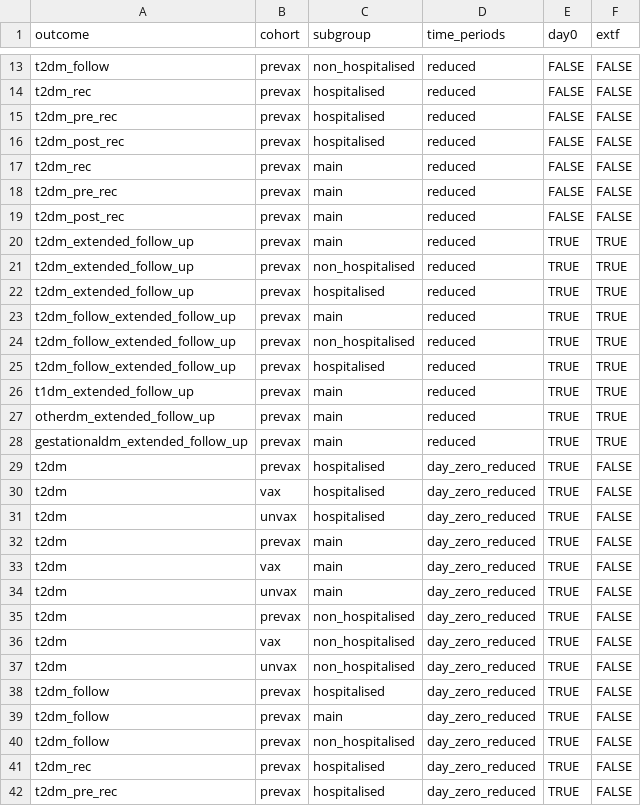
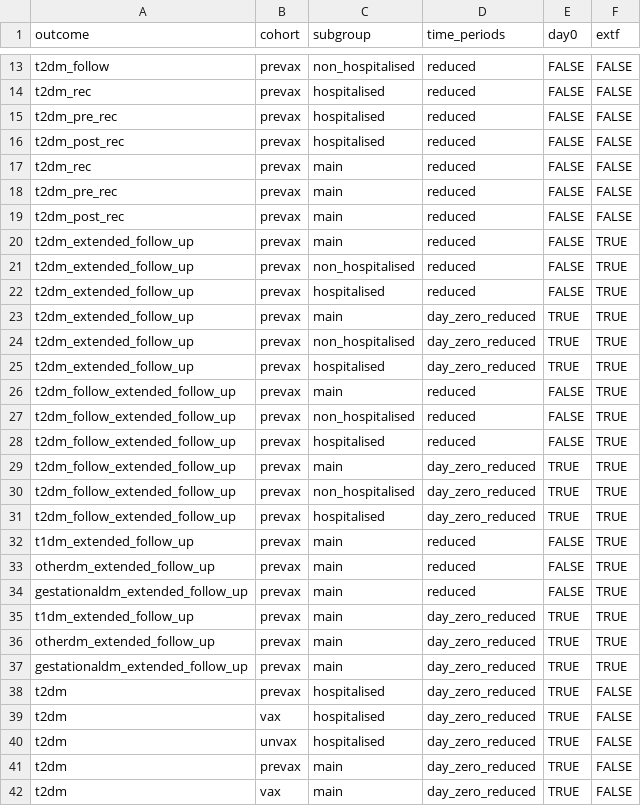
Before and after one commit to opensafely/post-covid-diabetes, a CSV file: lib/analyses_to_run_in_stata.csv, drawn as a sheet; only a part is shown, gaps mark what is left out; the shorter side is filled out with more unchanged rows.

Commit message:
update stata to run file

```diff
--- a/lib/analyses_to_run_in_stata.csv
+++ b/lib/analyses_to_run_in_stata.csv
@@ -19,11 +19,20 @@ t2dm_pre_rec,prevax,main,reduced,FALSE,FALSE
 t2dm_post_rec,prevax,main,reduced,FALSE,FALSE
-t2dm_extended_follow_up,prevax,main,reduced,TRUE,TRUE
-t2dm_extended_follow_up,prevax,non_hospitalised,reduced,TRUE,TRUE
-t2dm_extended_follow_up,prevax,hospitalised,reduced,TRUE,TRUE
-t2dm_follow_extended_follow_up,prevax,main,reduced,TRUE,TRUE
-t2dm_follow_extended_follow_up,prevax,non_hospitalised,reduced,TRUE,TRUE
-t2dm_follow_extended_follow_up,prevax,hospitalised,reduced,TRUE,TRUE
-t1dm_extended_follow_up,prevax,main,reduced,TRUE,TRUE
-otherdm_extended_follow_up,prevax,main,reduced,TRUE,TRUE
-gestationaldm_extended_follow_up,prevax,main,reduced,TRUE,TRUE
+t2dm_extended_follow_up,prevax,main,reduced,FALSE,TRUE
+t2dm_extended_follow_up,prevax,non_hospitalised,reduced,FALSE,TRUE
+t2dm_extended_follow_up,prevax,hospitalised,reduced,FALSE,TRUE
+t2dm_extended_follow_up,prevax,main,day_zero_reduced,TRUE,TRUE
+t2dm_extended_follow_up,prevax,non_hospitalised,day_zero_reduced,TRUE,TRUE
+t2dm_extended_follow_up,prevax,hospitalised,day_zero_reduced,TRUE,TRUE
+t2dm_follow_extended_follow_up,prevax,main,reduced,FALSE,TRUE
+t2dm_follow_extended_follow_up,prevax,non_hospitalised,reduced,FALSE,TRUE
+t2dm_follow_extended_follow_up,prevax,hospitalised,reduced,FALSE,TRUE
+t2dm_follow_extended_follow_up,prevax,main,day_zero_reduced,TRUE,TRUE
+t2dm_follow_extended_follow_up,prevax,non_hospitalised,day_zero_reduced,TRUE,TRUE
+t2dm_follow_extended_follow_up,prevax,hospitalised,day_zero_reduced,TRUE,TRUE
+t1dm_extended_follow_up,prevax,main,reduced,FALSE,TRUE
+otherdm_extended_follow_up,prevax,main,reduced,FALSE,TRUE
+gestationaldm_extended_follow_up,prevax,main,reduced,FALSE,TRUE
+t1dm_extended_follow_up,prevax,main,day_zero_reduced,TRUE,TRUE
+otherdm_extended_follow_up,prevax,main,day_zero_reduced,TRUE,TRUE
+gestationaldm_extended_follow_up,prevax,main,day_zero_reduced,TRUE,TRUE
 t2dm,prevax,hospitalised,day_zero_reduced,TRUE,FALSE
```
Also changed, not shown: 1 other file.
